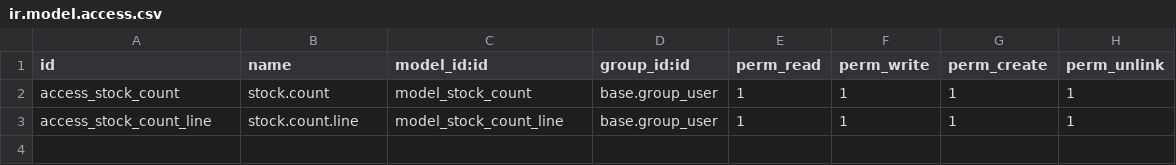
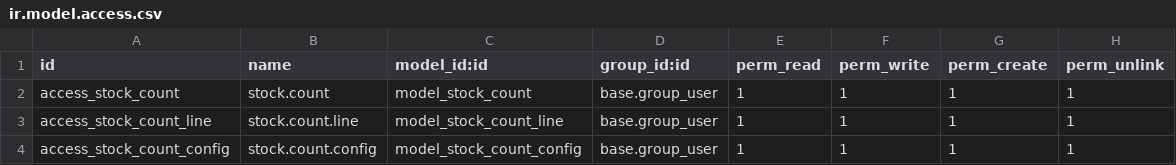
Before and after one commit to chandhusarya/goodseoulindia17, a CSV file: sarya_stock_count/security/ir.model.access.csv, drawn as a sheet.

Commit message:
[UPT] stock count configuration master adding for product fetching

```diff
--- a/sarya_stock_count/security/ir.model.access.csv
+++ b/sarya_stock_count/security/ir.model.access.csv
@@ -3 +3,2 @@ access_stock_count,stock.count,model_stock_count,base.group_user,1,1,1,1
 access_stock_count_line,stock.count.line,model_stock_count_line,base.group_user,1,1,1,1
+access_stock_count_config,stock.count.config,model_stock_count_config,base.group_user,1,1,1,1
```
Also changed, not shown: 10 other files.
